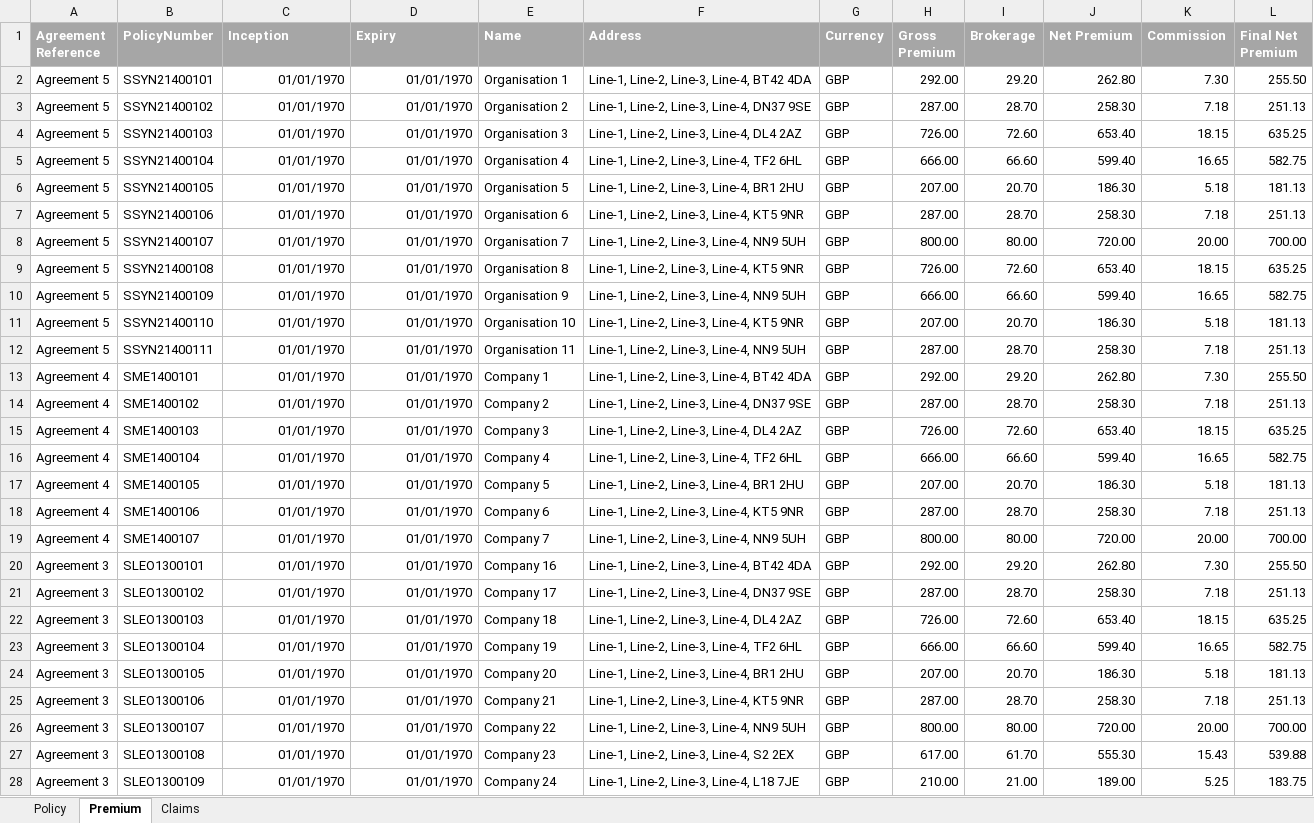
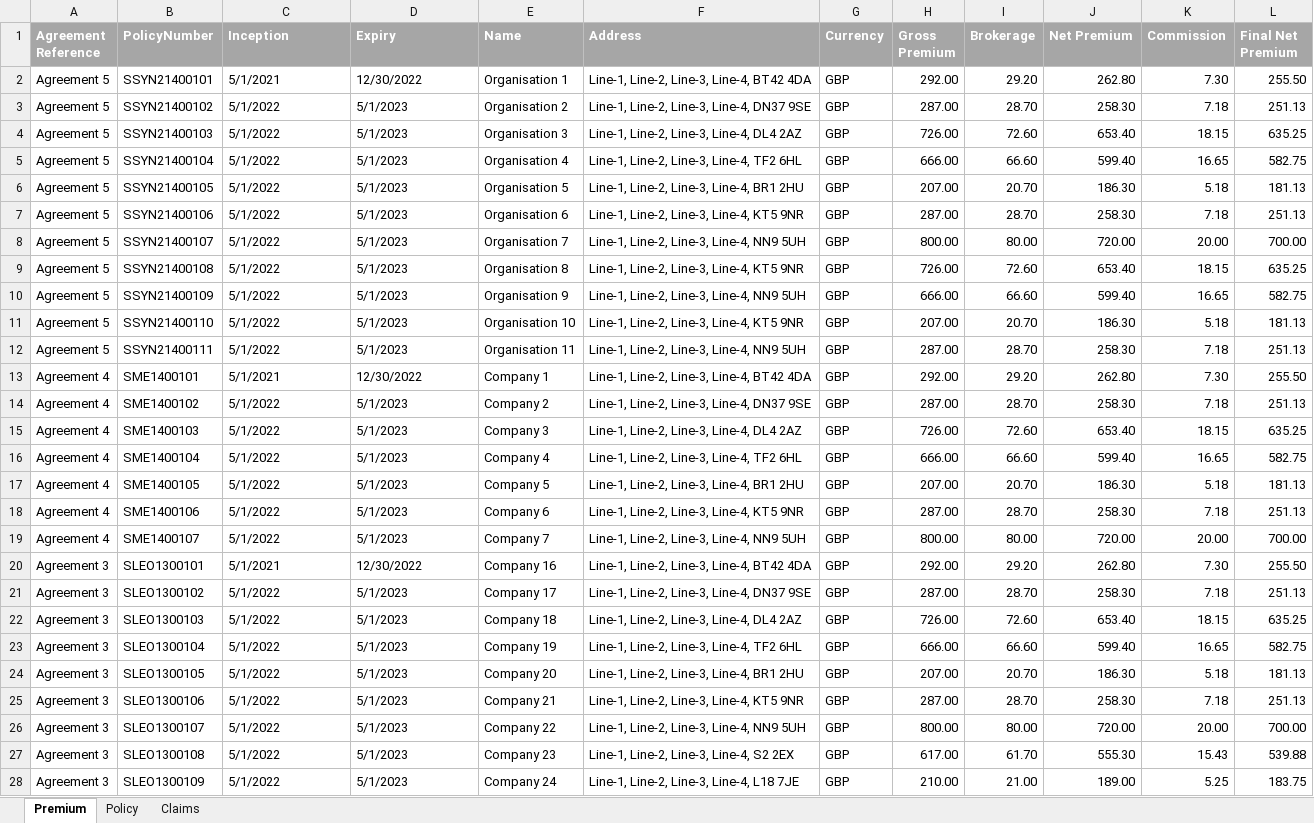
Before and after one commit to kishanmovaliya7/my-chat-bot, an Excel workbook: RawData.xlsx, sheet Premium, drawn as a sheet; only a part is shown; values as stored, in another font and other column widths than the file's, no borders; the diff covers the shown part only; the diff names each change by its address in the sheet, - before the commit and + after, or states it on an @@ line.

```diff
--- a/RawData.xlsx (sheet Premium)
+++ b/RawData.xlsx (sheet Premium)
@@ sheet tab order changed: Premium | Policy | Claims @@
-C2 (Inception): 01/01/1970
+C2 (Inception): 5/1/2021
-C2:D28 alignment: right
+C2:D28 alignment: left
-D2 (Expiry): 01/01/1970
+D2 (Expiry): 12/30/2022
-C3:C12 (Inception): 01/01/1970
+C3:C12 (Inception): 5/1/2022
-D3:D12 (Expiry): 01/01/1970
+D3:D12 (Expiry): 5/1/2023
-C13 (Inception): 01/01/1970
+C13 (Inception): 5/1/2021
-D13 (Expiry): 01/01/1970
+D13 (Expiry): 12/30/2022
-C14:C19 (Inception): 01/01/1970
+C14:C19 (Inception): 5/1/2022
-D14:D19 (Expiry): 01/01/1970
+D14:D19 (Expiry): 5/1/2023
-C20 (Inception): 01/01/1970
+C20 (Inception): 5/1/2021
-D20 (Expiry): 01/01/1970
+D20 (Expiry): 12/30/2022
-C21:C28 (Inception): 01/01/1970
+C21:C28 (Inception): 5/1/2022
-D21:D28 (Expiry): 01/01/1970
+D21:D28 (Expiry): 5/1/2023
```
Also changed, not shown: 60 edited cells and cell formats elsewhere in this sheet, sheet Policy, sheet Claims, 4 other files.
